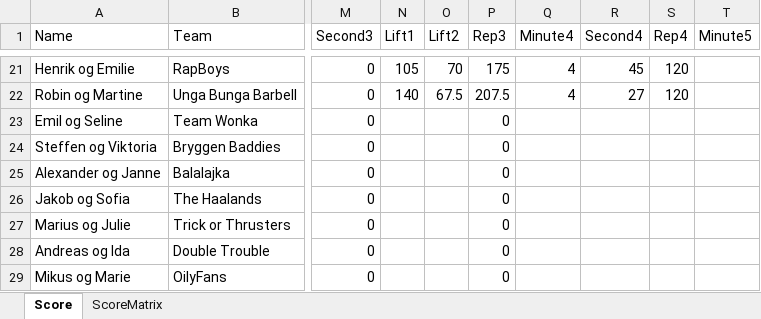
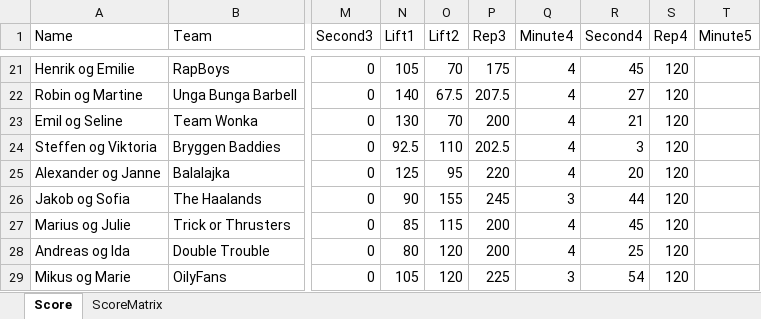
Before and after one commit to landerhusky/CFBHalloweenGames2026, an Excel workbook: Scoreboard.xlsx, sheet Score, drawn as a sheet; only a part is shown, gaps mark what is left out; values as stored, in another font and other column widths than the file's, no borders; the diff covers the shown part only; the diff names each change by its address in the sheet, - before the commit and + after, or states it on an @@ line.

Commit message:
Add files via upload

```diff
--- a/Scoreboard.xlsx (sheet Score)
+++ b/Scoreboard.xlsx (sheet Score)
-N23 (Lift1): (empty)
+N23 (Lift1): 130
-O23 (Lift2): (empty)
+O23 (Lift2): 70
-P23 (Rep3): 0
+P23 (Rep3): 200
-Q23:Q25 (Minute4): (empty)
+Q23:Q25 (Minute4): 4
-R23 (Second4): (empty)
+R23 (Second4): 21
-S23:S29 (Rep4): (empty)
+S23:S29 (Rep4): 120
-N24 (Lift1): (empty)
+N24 (Lift1): 92.5
-O24 (Lift2): (empty)
+O24 (Lift2): 110
-P24 (Rep3): 0
+P24 (Rep3): 202.5
-R24 (Second4): (empty)
+R24 (Second4): 3
-N25 (Lift1): (empty)
+N25 (Lift1): 125
-O25 (Lift2): (empty)
+O25 (Lift2): 95
-P25 (Rep3): 0
+P25 (Rep3): 220
-R25 (Second4): (empty)
+R25 (Second4): 20
-N26 (Lift1): (empty)
+N26 (Lift1): 90
-O26 (Lift2): (empty)
+O26 (Lift2): 155
-P26 (Rep3): 0
+P26 (Rep3): 245
-Q26 (Minute4): (empty)
+Q26 (Minute4): 3
-R26 (Second4): (empty)
+R26 (Second4): 44
-N27 (Lift1): (empty)
+N27 (Lift1): 85
-O27 (Lift2): (empty)
+O27 (Lift2): 115
-P27:P28 (Rep3): 0
+P27:P28 (Rep3): 200
-Q27:Q28 (Minute4): (empty)
+Q27:Q28 (Minute4): 4
-R27 (Second4): (empty)
+R27 (Second4): 45
-N28 (Lift1): (empty)
+N28 (Lift1): 80
-O28:O29 (Lift2): (empty)
+O28:O29 (Lift2): 120
-R28 (Second4): (empty)
+R28 (Second4): 25
-N29 (Lift1): (empty)
+N29 (Lift1): 105
-P29 (Rep3): 0
+P29 (Rep3): 225
-Q29 (Minute4): (empty)
+Q29 (Minute4): 3
-R29 (Second4): (empty)
+R29 (Second4): 54
```
Also changed, not shown: 6 edited cells elsewhere in this sheet.
